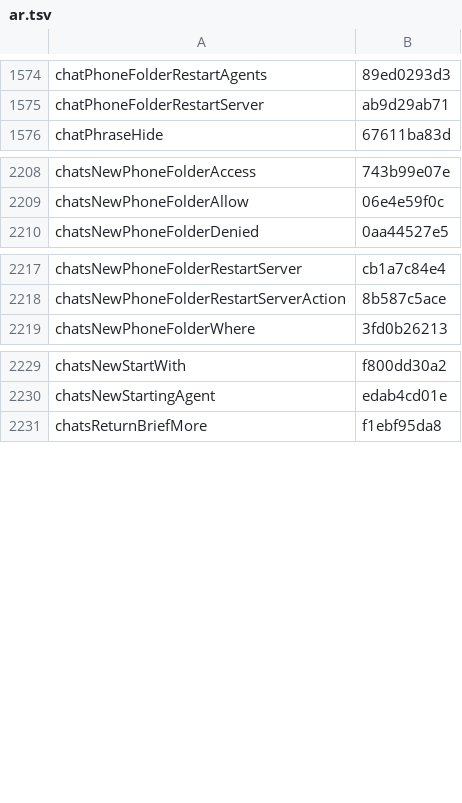
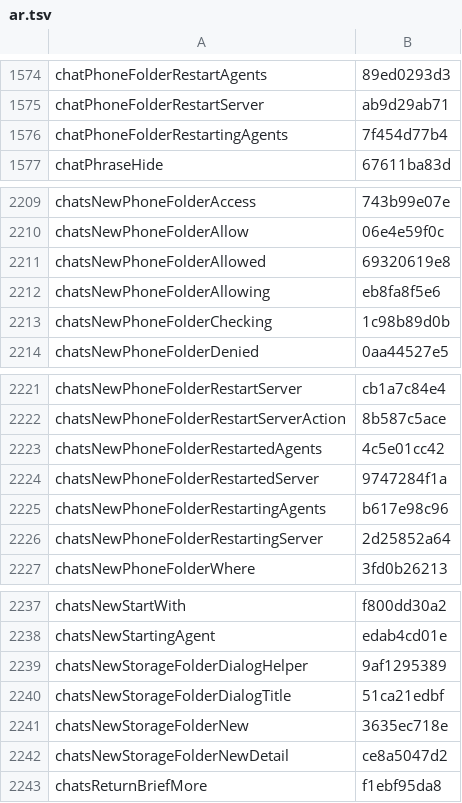
Before and after one commit to Eslamasabry/opencode-mobile-next, a TSV file: native/tools/strings/translation-state/ar.tsv, drawn as a sheet; only a part is shown, gaps mark what is left out.

```diff
--- a/native/tools/strings/translation-state/ar.tsv
+++ b/native/tools/strings/translation-state/ar.tsv
@@ -1575,2 +1575,3 @@ chatPhoneFolderRestartAgents	89ed0293d3
 chatPhoneFolderRestartServer	ab9d29ab71
+chatPhoneFolderRestartingAgents	7f454d77b4
 chatPhraseHide	67611ba83d
@@ -2209,2 +2210,5 @@ chatsNewPhoneFolderAccess	743b99e07e
 chatsNewPhoneFolderAllow	06e4e59f0c
+chatsNewPhoneFolderAllowed	69320619e8
+chatsNewPhoneFolderAllowing	eb8fa8f5e6
+chatsNewPhoneFolderChecking	1c98b89d0b
 chatsNewPhoneFolderDenied	0aa44527e5
@@ -2218,2 +2222,6 @@ chatsNewPhoneFolderRestartServer	cb1a7c84e4
 chatsNewPhoneFolderRestartServerAction	8b587c5ace
+chatsNewPhoneFolderRestartedAgents	4c5e01cc42
+chatsNewPhoneFolderRestartedServer	9747284f1a
+chatsNewPhoneFolderRestartingAgents	b617e98c96
+chatsNewPhoneFolderRestartingServer	2d25852a64
 chatsNewPhoneFolderWhere	3fd0b26213
@@ -2230,2 +2238,6 @@ chatsNewStartWith	f800dd30a2
 chatsNewStartingAgent	edab4cd01e
+chatsNewStorageFolderDialogHelper	9af1295389
+chatsNewStorageFolderDialogTitle	51ca21edbf
+chatsNewStorageFolderNew	3635ec718e
+chatsNewStorageFolderNewDetail	ce8a5047d2
 chatsReturnBriefMore	f1ebf95da8
```
Also changed, not shown: native/tools/strings/translation-state/es.tsv, native/tools/strings/translation-state/fr.tsv, 11 other files.
